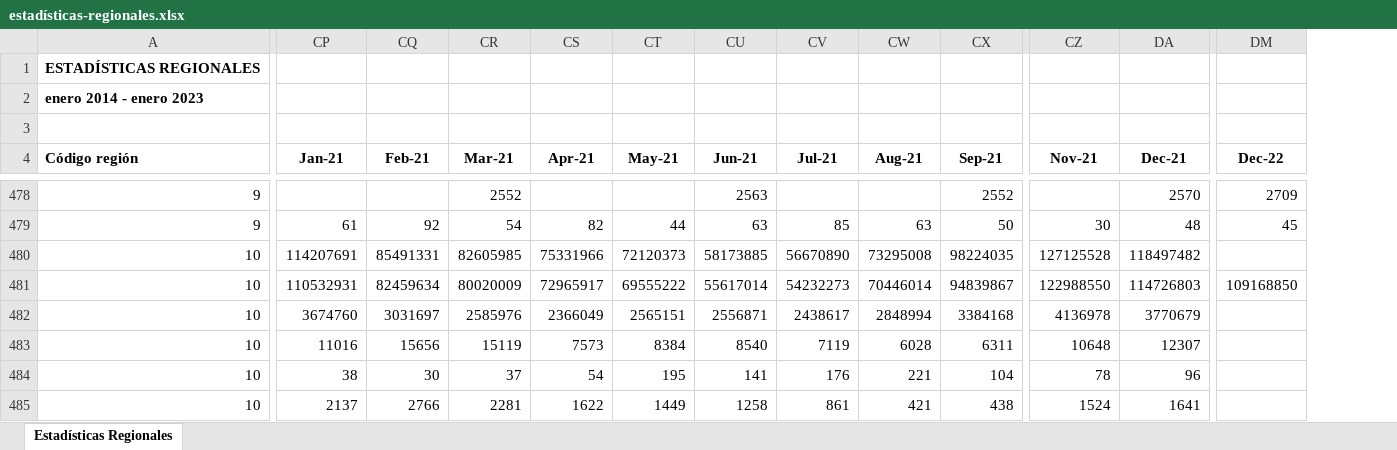
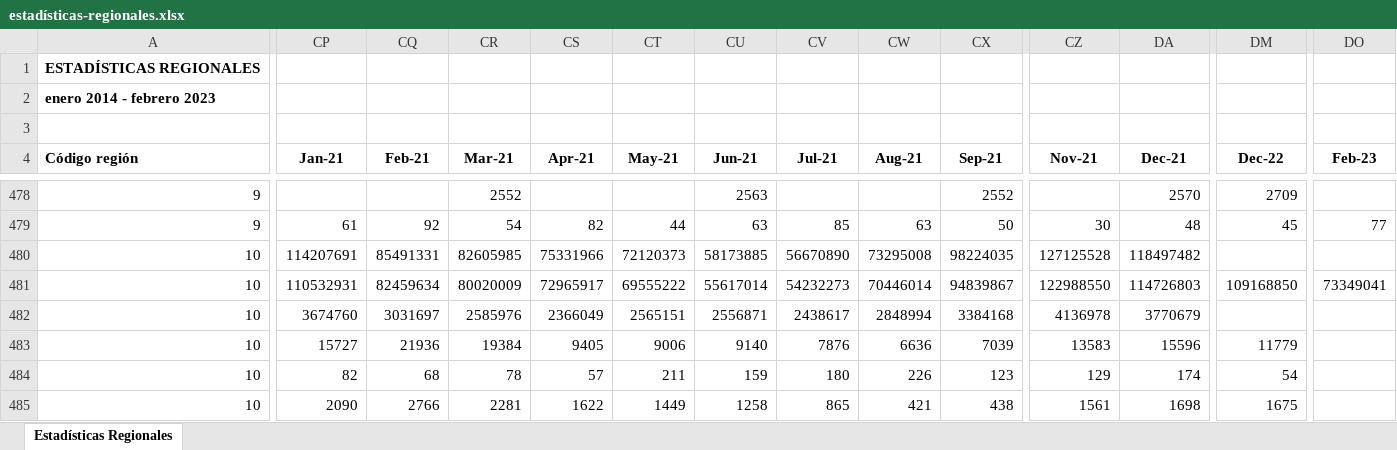
Before and after one commit to Sud-Austral/EstadisticasRegionales, an Excel workbook: Estadísticas Regionales/estadísticas-regionales.xlsx, sheet Estadísticas Regionales, drawn as a sheet; only a part is shown, gaps mark what is left out; values as stored, in another font and other column widths than the file's, no borders; the diff covers the shown part only; the diff names each change by its address in the sheet, - before the commit and + after, or states it on an @@ line.

```diff
--- a/Estadísticas Regionales/estadísticas-regionales.xlsx (sheet Estadísticas Regionales)
+++ b/Estadísticas Regionales/estadísticas-regionales.xlsx (sheet Estadísticas Regionales)
+column DO (Feb-23), rows 479-481: 77 |  | 73349041
-A2 (Código región): enero 2014 - enero 2023
+A2 (Código región): enero 2014 - febrero 2023
-CP483 (Jan-21): 11016
+CP483 (Jan-21): 15727
-CQ483 (Feb-21): 15656
+CQ483 (Feb-21): 21936
-CR483 (Mar-21): 15119
+CR483 (Mar-21): 19384
-CS483 (Apr-21): 7573
+CS483 (Apr-21): 9405
-CT483 (May-21): 8384
+CT483 (May-21): 9006
-CU483 (Jun-21): 8540
+CU483 (Jun-21): 9140
-CV483 (Jul-21): 7119
+CV483 (Jul-21): 7876
-CW483 (Aug-21): 6028
+CW483 (Aug-21): 6636
-CX483 (Sep-21): 6311
+CX483 (Sep-21): 7039
-CZ483 (Nov-21): 10648
+CZ483 (Nov-21): 13583
-DA483 (Dec-21): 12307
+DA483 (Dec-21): 15596
-DM483 (Dec-22): (empty)
+DM483 (Dec-22): 11779
-CP484 (Jan-21): 38
+CP484 (Jan-21): 82
-CQ484 (Feb-21): 30
+CQ484 (Feb-21): 68
-CR484 (Mar-21): 37
+CR484 (Mar-21): 78
-CS484 (Apr-21): 54
+CS484 (Apr-21): 57
-CT484 (May-21): 195
+CT484 (May-21): 211
-CU484 (Jun-21): 141
+CU484 (Jun-21): 159
-CV484 (Jul-21): 176
+CV484 (Jul-21): 180
-CW484 (Aug-21): 221
+CW484 (Aug-21): 226
-CX484 (Sep-21): 104
+CX484 (Sep-21): 123
-CZ484 (Nov-21): 78
+CZ484 (Nov-21): 129
-DA484 (Dec-21): 96
+DA484 (Dec-21): 174
-DM484 (Dec-22): (empty)
+DM484 (Dec-22): 54
-CP485 (Jan-21): 2137
+CP485 (Jan-21): 2090
-CV485 (Jul-21): 861
+CV485 (Jul-21): 865
-CZ485 (Nov-21): 1524
+CZ485 (Nov-21): 1561
-DA485 (Dec-21): 1641
+DA485 (Dec-21): 1698
-DM485 (Dec-22): (empty)
+DM485 (Dec-22): 1675
```
Also changed, not shown: 402 edited cells elsewhere in this sheet, Estadísticas Regionales/descriptor-de-campos.xlsx.
